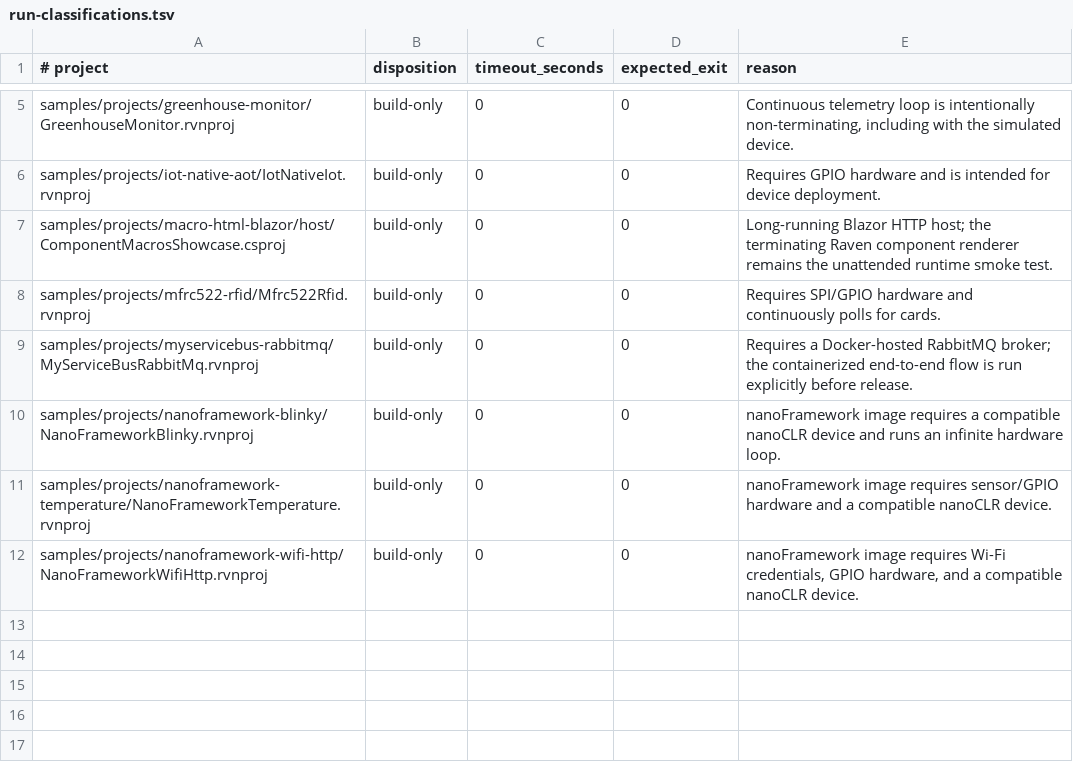
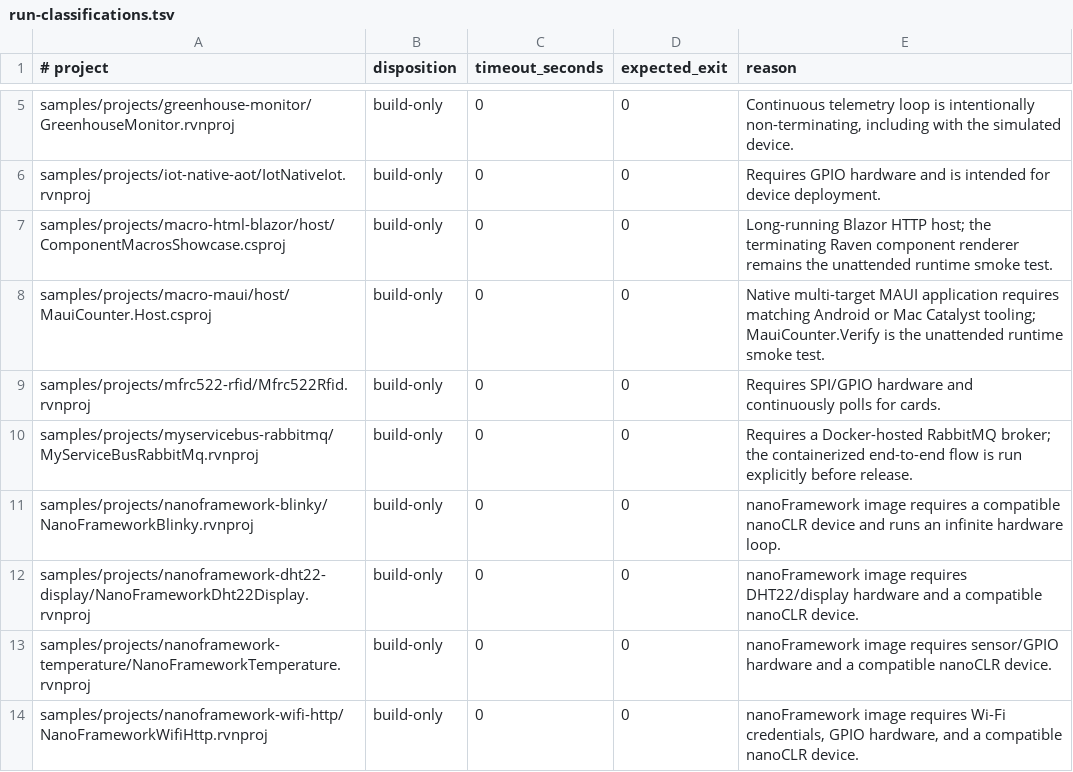
Before and after one commit to marinasundstrom/raven, a TSV file: samples/projects/run-classifications.tsv, drawn as a sheet; only a part is shown, gaps mark what is left out.

Commit message:
Classify platform-specific sample hosts

```diff
--- a/samples/projects/run-classifications.tsv
+++ b/samples/projects/run-classifications.tsv
@@ -7,2 +7,3 @@ samples/projects/iot-native-aot/IotNativeIot.rvnproj	build-only	0	0	Requires GPI
 samples/projects/macro-html-blazor/host/ComponentMacrosShowcase.csproj	build-only	0	0	Long-running Blazor HTTP host; the terminating Raven component renderer remains the unattended runtime smoke test.
+samples/projects/macro-maui/host/MauiCounter.Host.csproj	build-only	0	0	Native multi-target MAUI application requires matching Android or Mac Catalyst tooling; MauiCounter.Verify is the unattended runtime smoke test.
 samples/projects/mfrc522-rfid/Mfrc522Rfid.rvnproj	build-only	0	0	Requires SPI/GPIO hardware and continuously polls for cards.
@@ -10,2 +11,3 @@ samples/projects/myservicebus-rabbitmq/MyServiceBusRabbitMq.rvnproj	build-only	0
 samples/projects/nanoframework-blinky/NanoFrameworkBlinky.rvnproj	build-only	0	0	nanoFramework image requires a compatible nanoCLR device and runs an infinite hardware loop.
+samples/projects/nanoframework-dht22-display/NanoFrameworkDht22Display.rvnproj	build-only	0	0	nanoFramework image requires DHT22/display hardware and a compatible nanoCLR device.
 samples/projects/nanoframework-temperature/NanoFrameworkTemperature.rvnproj	build-only	0	0	nanoFramework image requires sensor/GPIO hardware and a compatible nanoCLR device.
```
